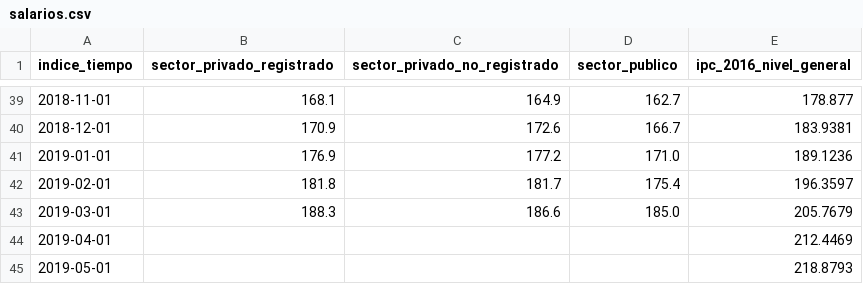
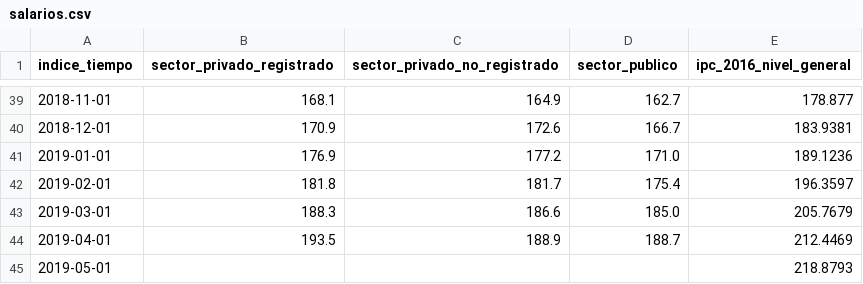
Before and after one commit to fldiaz/indicadores-dash-heroku, a CSV file: datos/salarios.csv, drawn as a sheet; only a part is shown, gaps mark what is left out.

```diff
--- a/datos/salarios.csv
+++ b/datos/salarios.csv
@@ -43,3 +43,3 @@ indice_tiempo,sector_privado_registrado,sector_privado_no_registrado,sector_publ
 2019-03-01,188.3,186.6,185.0,205.7679
-2019-04-01,,,,212.4469
+2019-04-01,193.5,188.9,188.7,212.4469
 2019-05-01,,,,218.8793
```
Also changed, not shown: datos/tasasdeint.csv, datos/tc.csv.
